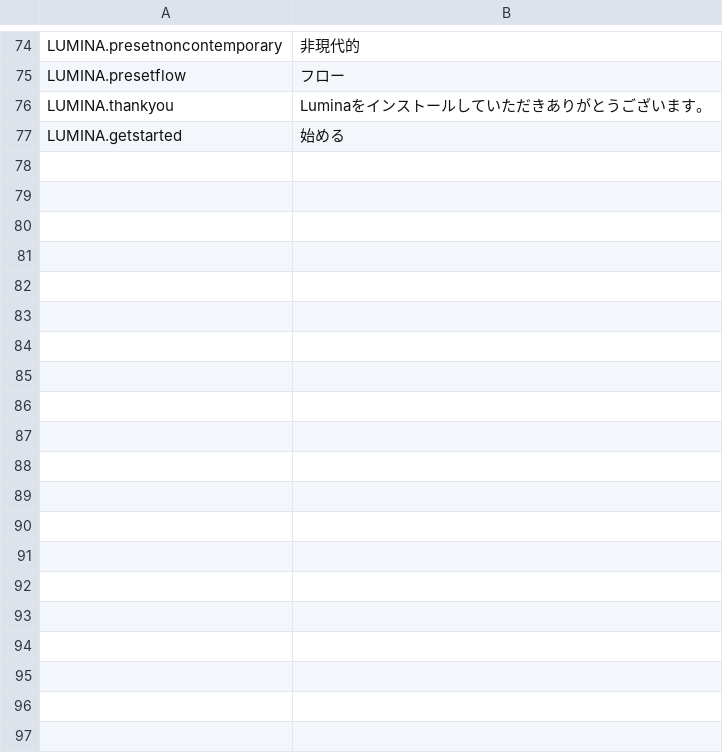
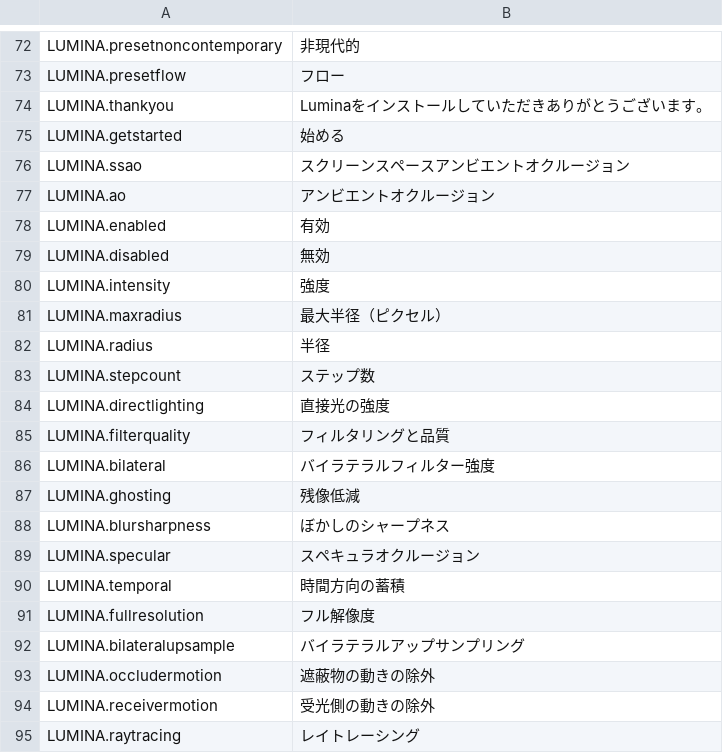
Before and after one commit to NyokoDev/LuminaCS2, a CSV file: l10n/ja-JP.csv, drawn as a sheet; only a part is shown, gaps mark what is left out; the diff covers the shown part only.

```diff
--- a/l10n/ja-JP.csv
+++ b/l10n/ja-JP.csv
@@ -77 +75,21 @@
 "LUMINA.getstarted","始める"
+"LUMINA.ssao","スクリーンスペースアンビエントオクルージョン"
+"LUMINA.ao","アンビエントオクルージョン"
+"LUMINA.enabled","有効"
+"LUMINA.disabled","無効"
+"LUMINA.intensity","強度"
+"LUMINA.maxradius","最大半径（ピクセル）"
+"LUMINA.radius","半径"
+"LUMINA.stepcount","ステップ数"
+"LUMINA.directlighting","直接光の強度"
+"LUMINA.filterquality","フィルタリングと品質"
+"LUMINA.bilateral","バイラテラルフィルター強度"
+"LUMINA.ghosting","残像低減"
+"LUMINA.blursharpness","ぼかしのシャープネス"
+"LUMINA.specular","スペキュラオクルージョン"
+"LUMINA.temporal","時間方向の蓄積"
+"LUMINA.fullresolution","フル解像度"
+"LUMINA.bilateralupsample","バイラテラルアップサンプリング"
+"LUMINA.occludermotion","遮蔽物の動きの除外"
+"LUMINA.receivermotion","受光側の動きの除外"
+"LUMINA.raytracing","レイトレーシング"
```
Also changed, not shown: 22 added rows and 2 removed rows elsewhere in this file, l10n/es-ES.csv, l10n/fr-FR.csv, 10 other files.
